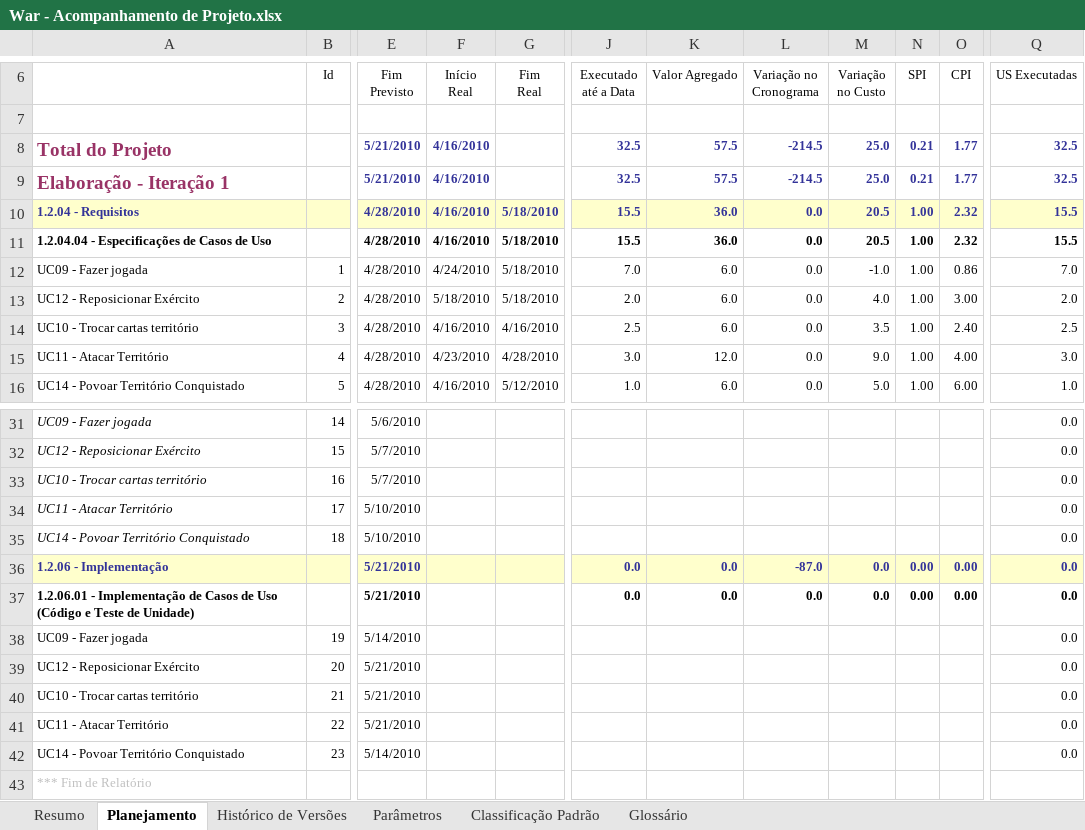
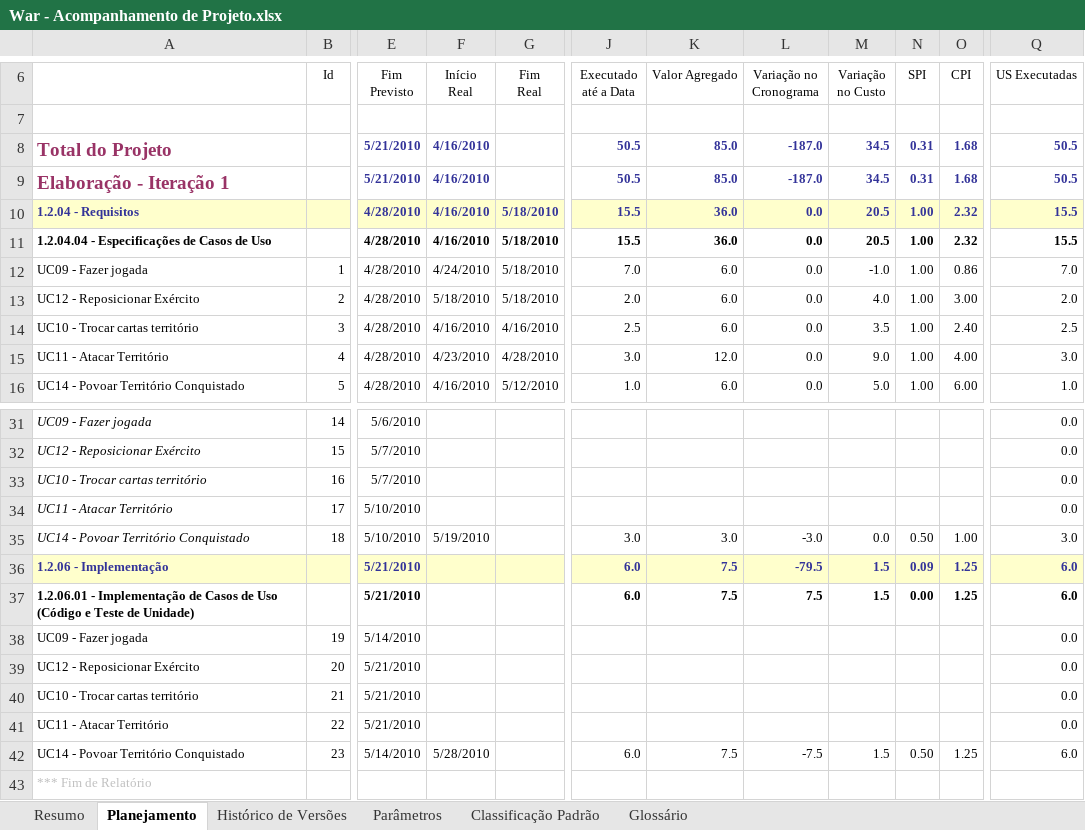
Before and after one commit to davidalain/war-aps, an Excel workbook: Gerência de Projetos/War - Acompanhamento de Projeto.xlsx, sheet Planejamento, drawn as a sheet; only a part is shown, gaps mark what is left out; values as stored, in another font and other column widths than the file's, no borders; charts and pictures not drawn; the diff covers the shown part only; the diff names each change by its address in the sheet, - before the commit and + after, or states it on an @@ line.

Commit message:
Acompanhamento

```diff
--- a/Gerência de Projetos/War - Acompanhamento de Projeto.xlsx (sheet Planejamento)
+++ b/Gerência de Projetos/War - Acompanhamento de Projeto.xlsx (sheet Planejamento)
-J8:J9 (Executado até a Data): 32.5
+J8:J9 (Executado até a Data): 50.5
-K8:K9 (Valor Agregado): 57.5
+K8:K9 (Valor Agregado): 85.0
-L8:L9 (Variação no Cronograma): -214.5
+L8:L9 (Variação no Cronograma): -187.0
-M8:M9 (Variação no Custo): 25.0
+M8:M9 (Variação no Custo): 34.5
-N8:N9 (SPI): 0.21
+N8:N9 (SPI): 0.31
-O8:O9 (CPI): 1.77
+O8:O9 (CPI): 1.68
-Q8:Q9 (US Executadas): 32.5
+Q8:Q9 (US Executadas): 50.5
-F35 (Início Real): (empty)
+F35 (Início Real): 5/19/2010
-J35 (Executado até a Data): (empty)
+J35 (Executado até a Data): 3.0
-K35 (Valor Agregado): (empty)
+K35 (Valor Agregado): 3.0
-L35 (Variação no Cronograma): (empty)
+L35 (Variação no Cronograma): -3.0
-M35 (Variação no Custo): (empty)
+M35 (Variação no Custo): 0.0
-N35 (SPI): (empty)
+N35 (SPI): 0.50
-O35 (CPI): (empty)
+O35 (CPI): 1.00
-Q35 (US Executadas): 0.0
+Q35 (US Executadas): 3.0
-J36:J37 (Executado até a Data): 0.0
+J36:J37 (Executado até a Data): 6.0
-K36:K37 (Valor Agregado): 0.0
+K36:K37 (Valor Agregado): 7.5
-L36 (Variação no Cronograma): -87.0
+L36 (Variação no Cronograma): -79.5
-M36:M37 (Variação no Custo): 0.0
+M36:M37 (Variação no Custo): 1.5
-N36 (SPI): 0.00
+N36 (SPI): 0.09
-O36:O37 (CPI): 0.00
+O36:O37 (CPI): 1.25
-Q36:Q37 (US Executadas): 0.0
+Q36:Q37 (US Executadas): 6.0
-L37 (Variação no Cronograma): 0.0
+L37 (Variação no Cronograma): 7.5
-F42 (Início Real): (empty)
+F42 (Início Real): 5/28/2010
-J42 (Executado até a Data): (empty)
+J42 (Executado até a Data): 6.0
-K42 (Valor Agregado): (empty)
+K42 (Valor Agregado): 7.5
-L42 (Variação no Cronograma): (empty)
+L42 (Variação no Cronograma): -7.5
-M42 (Variação no Custo): (empty)
+M42 (Variação no Custo): 1.5
-N42 (SPI): (empty)
+N42 (SPI): 0.50
-O42 (CPI): (empty)
+O42 (CPI): 1.25
-Q42 (US Executadas): 0.0
+Q42 (US Executadas): 6.0
```
Also changed, not shown: 31 edited cells elsewhere in this sheet, sheet Resumo, sheet Histórico de Versões, sheet Parâmetros, charts or pictures.
